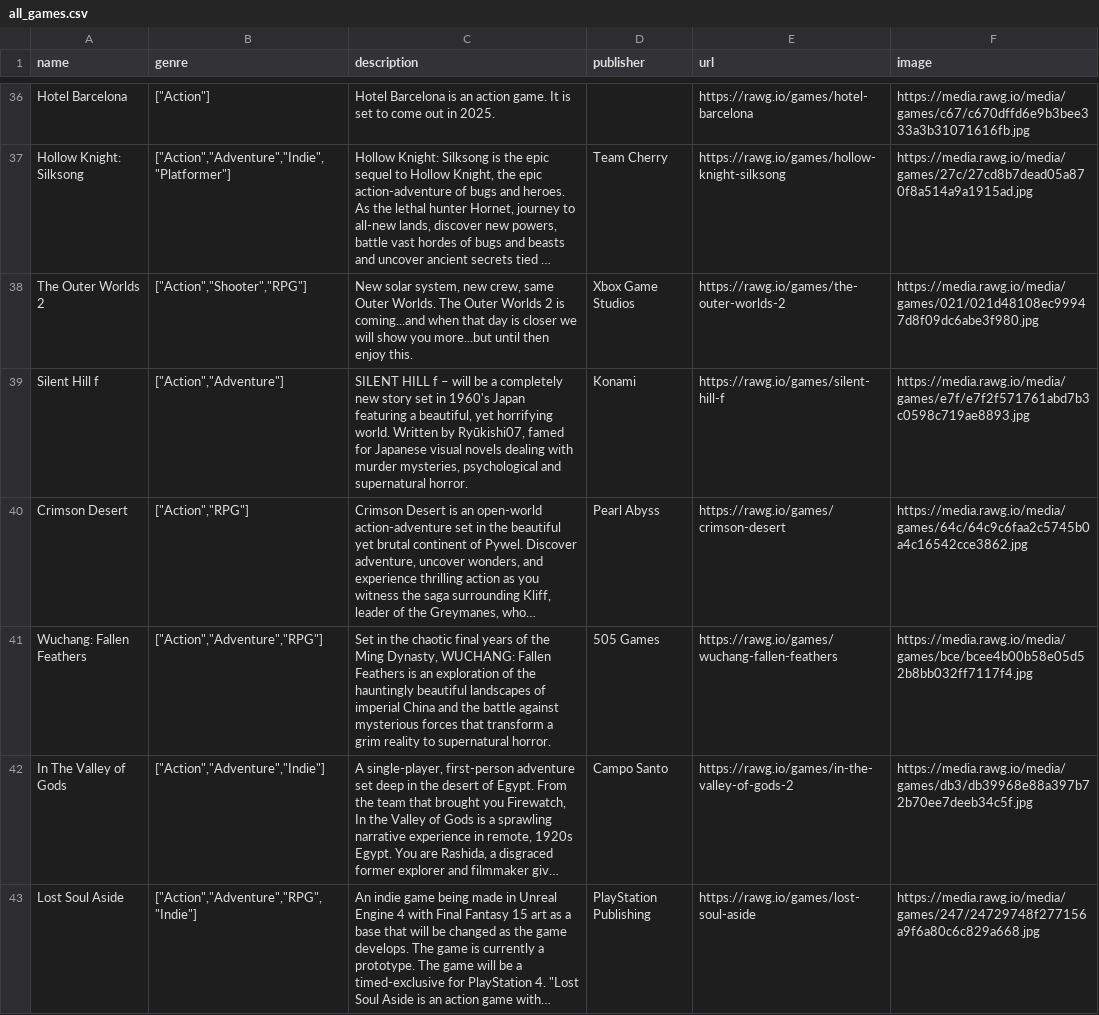
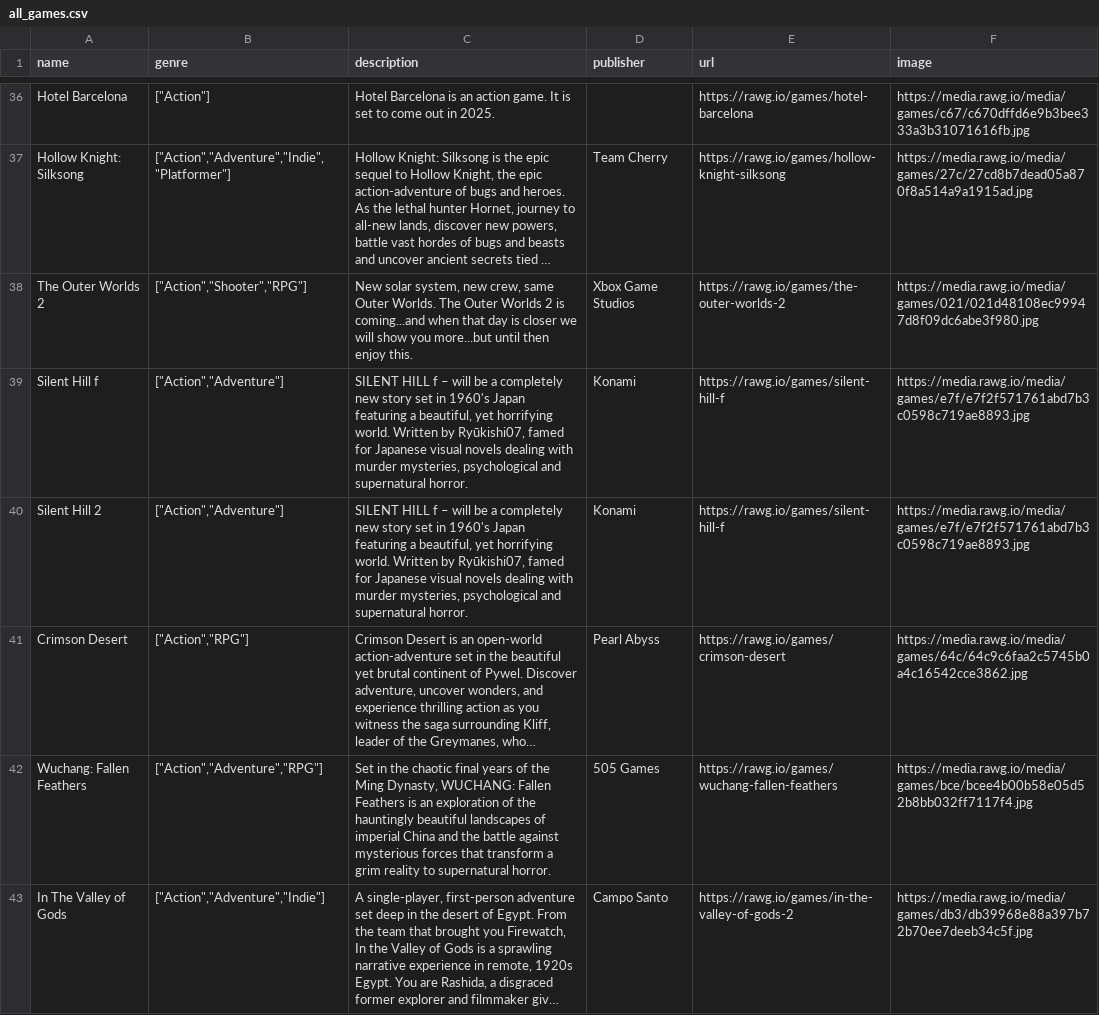
Before and after one commit to college-of-mary-immaculate/FAPABRABO, a CSV file: BackEND.gg/core/scraper/datasets/all_games.csv, drawn as a sheet; only a part is shown, gaps mark what is left out; the shorter side is filled out with more unchanged rows; long unchanged cells end in …; the diff names each change by its address in the sheet, - before the commit and + after, or states it on an @@ line.

```diff
--- a/BackEND.gg/core/scraper/datasets/all_games.csv
+++ b/BackEND.gg/core/scraper/datasets/all_games.csv
+row 40: Silent Hill 2 | ["Action","Adventure"] | SILENT HILL f – will be a completely new story set in 1960's Japan featuring a beautiful, yet horrifying world. Written by Ryūkishi07, famed for Japanese visual novels dealing with murder mysteries, psychological and supernatural horror. | Konami | https://rawg.io/games/silent-hill-f | https://media.rawg.io/media/games/e7f/e7f2f571761abd7b3c0598c719ae8893.jpg
```
Also changed, not shown: 2 other files.
